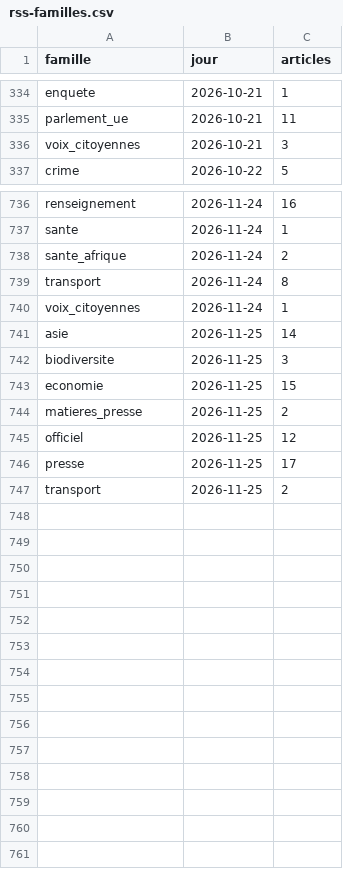
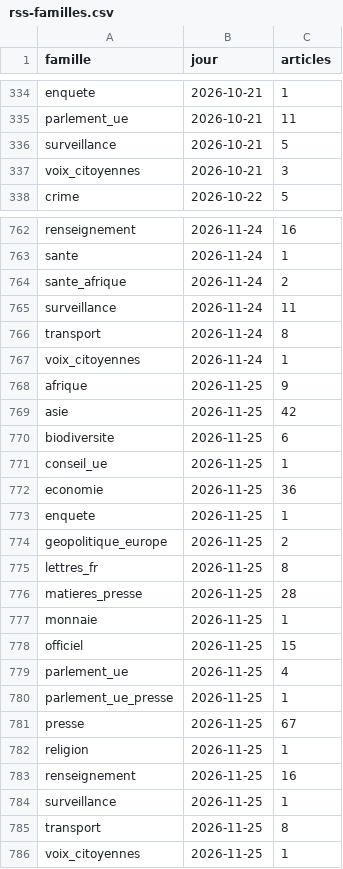
Before and after one commit to Othman-Benbrahim/metac-bot-template, a CSV file: registre/rss-familles.csv, drawn as a sheet; only a part is shown, gaps mark what is left out; the diff covers the shown part only.

```diff
--- a/registre/rss-familles.csv
+++ b/registre/rss-familles.csv
@@ -335,2 +335,3 @@ enquete,2026-10-21,1
 parlement_ue,2026-10-21,11
+surveillance,2026-10-21,5
 voix_citoyennes,2026-10-21,3
@@ -738,10 +764,23 @@ sante,2026-11-24,1
 sante_afrique,2026-11-24,2
+surveillance,2026-11-24,11
 transport,2026-11-24,8
 voix_citoyennes,2026-11-24,1
-asie,2026-11-25,14
-biodiversite,2026-11-25,3
-economie,2026-11-25,15
-matieres_presse,2026-11-25,2
-officiel,2026-11-25,12
-presse,2026-11-25,17
-transport,2026-11-25,2
+afrique,2026-11-25,9
+asie,2026-11-25,42
+biodiversite,2026-11-25,6
+conseil_ue,2026-11-25,1
+economie,2026-11-25,36
+enquete,2026-11-25,1
+geopolitique_europe,2026-11-25,2
+lettres_fr,2026-11-25,8
+matieres_presse,2026-11-25,28
+monnaie,2026-11-25,1
+officiel,2026-11-25,15
+parlement_ue,2026-11-25,4
+parlement_ue_presse,2026-11-25,1
+presse,2026-11-25,67
+religion,2026-11-25,1
+renseignement,2026-11-25,16
+surveillance,2026-11-25,1
+transport,2026-11-25,8
+voix_citoyennes,2026-11-25,1
```
Also changed, not shown: 25 added rows and 3 edited cells elsewhere in this file, registre/rss-accord.csv, registre/rss-matieres.csv, 7 other files.
